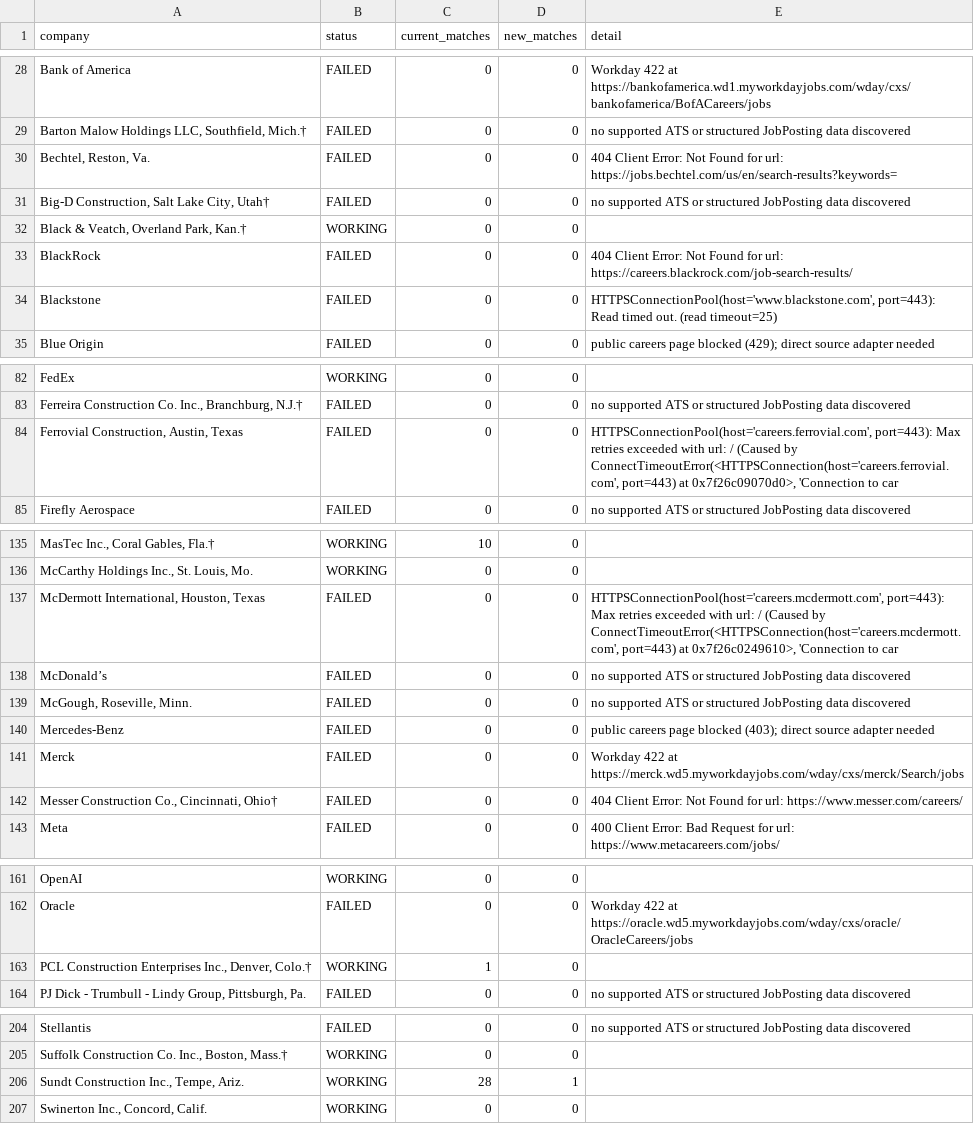
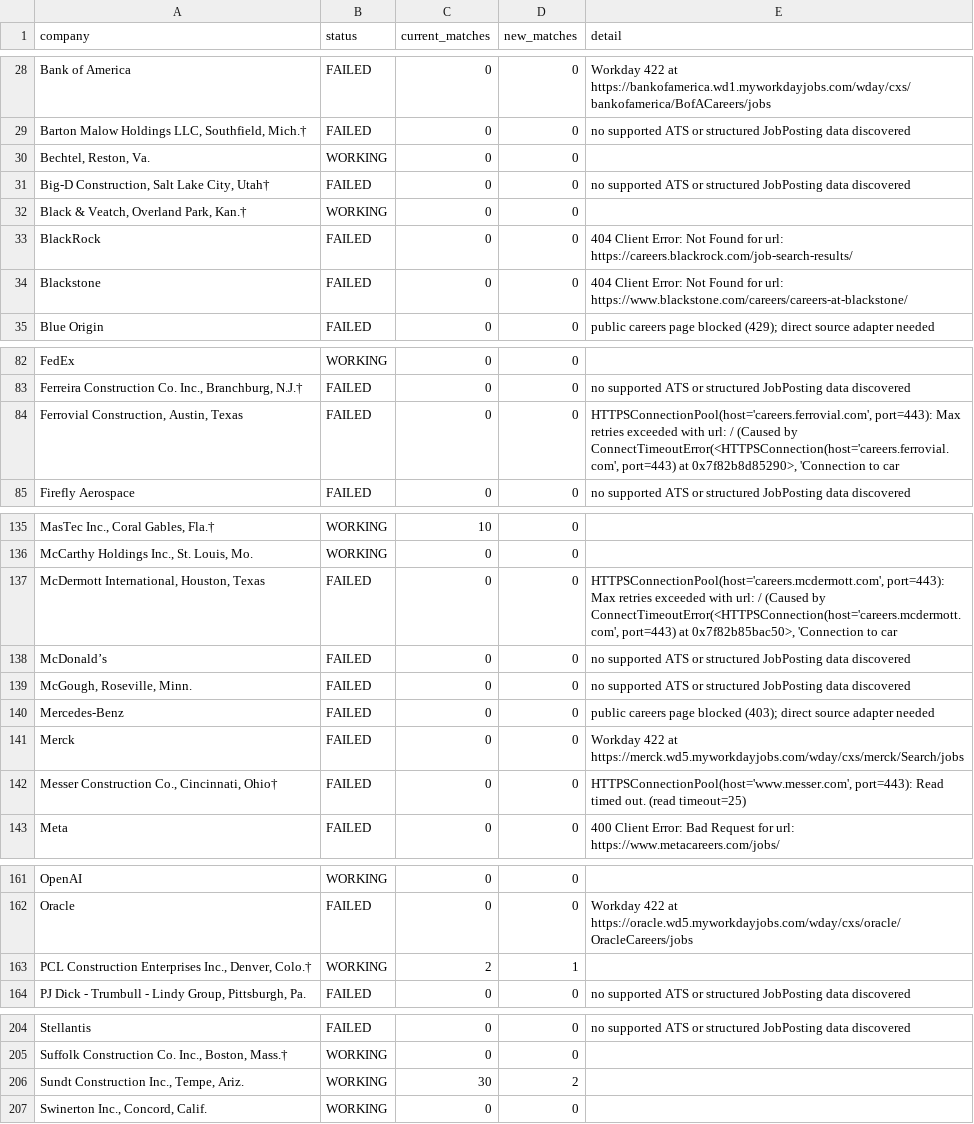
Before and after one commit to harsha271199/jp, a CSV file: source_health.csv, drawn as a sheet; only a part is shown, gaps mark what is left out; the diff covers the shown part only; the diff names each change by its address in the sheet, - before the commit and + after, or states it on an @@ line.

```diff
--- a/source_health.csv
+++ b/source_health.csv
-B30 (status): FAILED
+B30 (status): WORKING
-E30 (detail): 404 Client Error: Not Found for url: https://jobs.bechtel.com/us/en/search-results?keywords=
+E30 (detail): (empty)
-E34 (detail): HTTPSConnectionPool(host='www.blackstone.com', port=443): Read timed out. (read timeout=25)
+E34 (detail): 404 Client Error: Not Found for url: https://www.blackstone.com/careers/careers-at-blackstone/
-E84 (detail): …port=443) at 0x7f26c09070d0>, 'Connection to…
+E84 (detail): …port=443) at 0x7f82b8d85290>, 'Connection to…
-E137 (detail): …port=443) at 0x7f26c0249610>, 'Connection to…
+E137 (detail): …port=443) at 0x7f82b85bac50>, 'Connection to…
-E142 (detail): 404 Client Error: Not Found for url: https://www.messer.com/careers/
+E142 (detail): HTTPSConnectionPool(host='www.messer.com', port=443): Read timed out. (read timeout=25)
-C163 (current_matches): 1
+C163 (current_matches): 2
-D163 (new_matches): 0
+D163 (new_matches): 1
-C206 (current_matches): 28
+C206 (current_matches): 30
-D206 (new_matches): 1
+D206 (new_matches): 2
```
Also changed, not shown: 3 edited cells elsewhere in this file, current_jobs.csv, new_jobs.csv, 3 other files.
